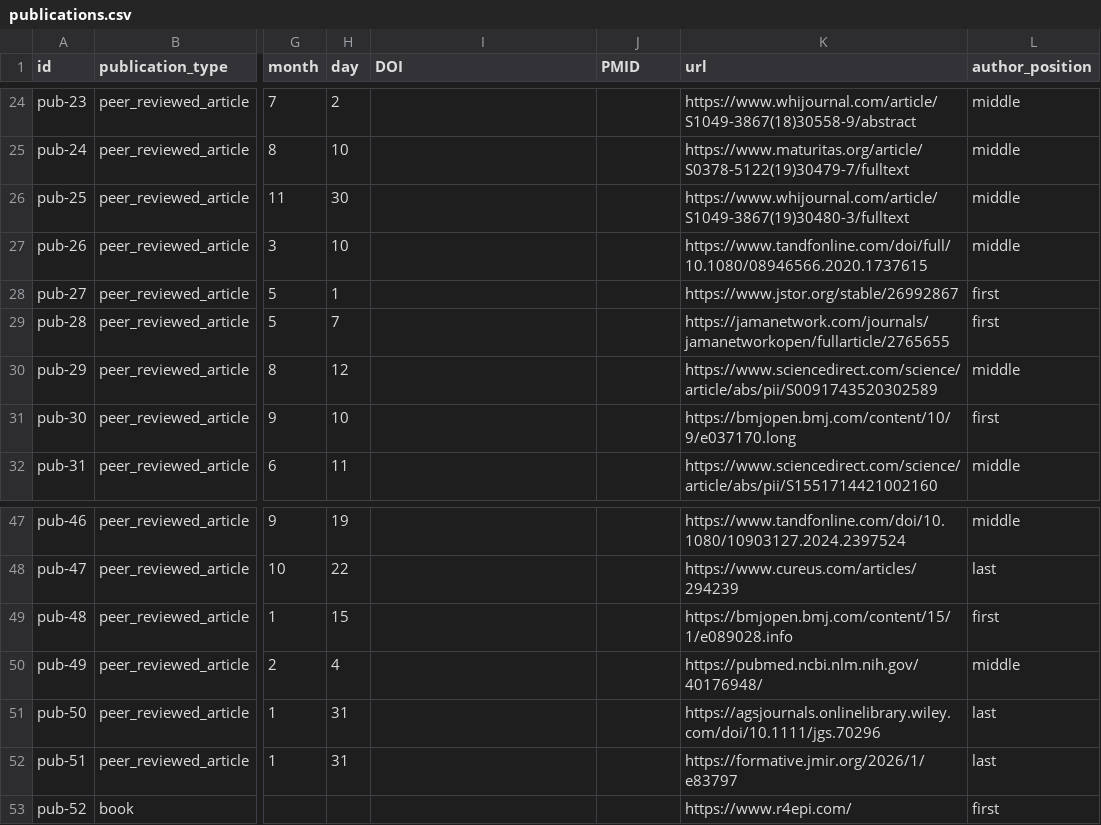
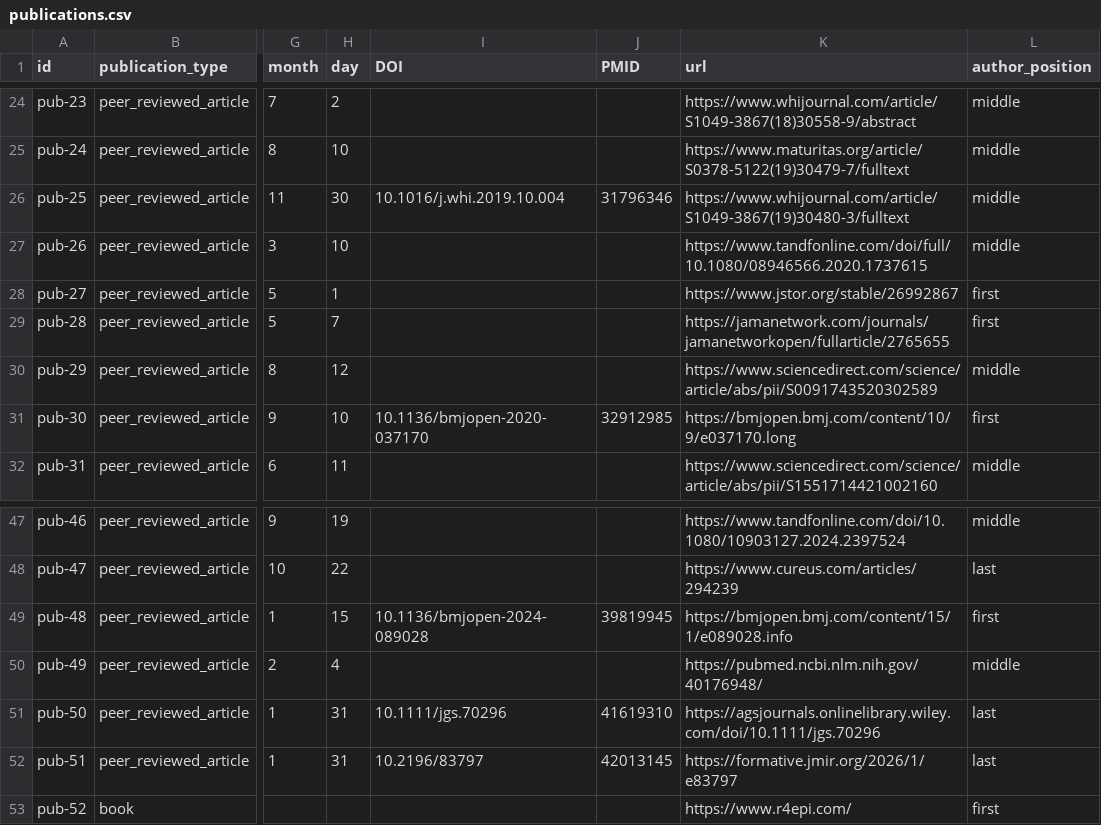
Before and after one commit to brad-cannell/academic-database, a CSV file: data/publications.csv, drawn as a sheet; only a part is shown, gaps mark what is left out; the diff covers the shown part only; the diff names each change by its address in the sheet, - before the commit and + after, or states it on an @@ line.

Commit message:
Add ORCID/PubMed ingest script; backfill publication DOIs/PMIDs
- scripts/ingest_orcid_pubmed.py matches ORCID works to publications.csv
  rows by DOI or fuzzy title match, then looks up PMIDs via NCBI
  E-utilities for any row with a known DOI but no PMID. Preview-only by
  default; --apply writes backfills only, never new rows.
- Ran it and applied the backfill: filled in DOI/PMID for ~20 existing
  publications.csv rows.
- CLAUDE.md/AGENTS.md phased-plan sections now point to README.md's
  Status section instead of duplicating it, so the two can't drift.
  README's Status updated: Phase 3 marked done, Phase 4 marked in
  progress with the new ingest script noted.

```diff
--- a/data/publications.csv
+++ b/data/publications.csv
-I26 (DOI): (empty)
+I26 (DOI): 10.1016/j.whi.2019.10.004
-J26 (PMID): (empty)
+J26 (PMID): 31796346
-I31 (DOI): (empty)
+I31 (DOI): 10.1136/bmjopen-2020-037170
-J31 (PMID): (empty)
+J31 (PMID): 32912985
-I49 (DOI): (empty)
+I49 (DOI): 10.1136/bmjopen-2024-089028
-J49 (PMID): (empty)
+J49 (PMID): 39819945
-I51 (DOI): (empty)
+I51 (DOI): 10.1111/jgs.70296
-J51 (PMID): (empty)
+J51 (PMID): 41619310
-I52 (DOI): (empty)
+I52 (DOI): 10.2196/83797
-J52 (PMID): (empty)
+J52 (PMID): 42013145
```
Also changed, not shown: 29 edited cells elsewhere in this file, 4 other files.
